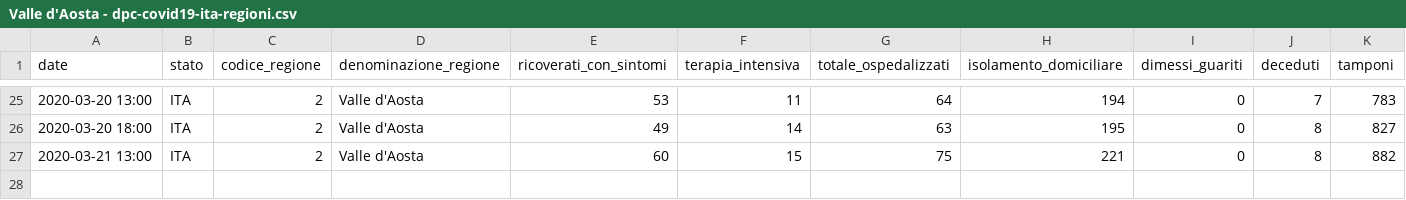
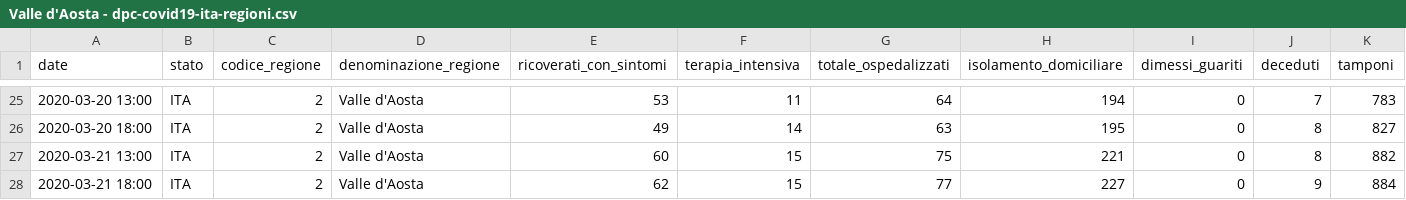
Before and after one commit to pauligree/covid-19, a CSV file: Valle d'Aosta - dpc-covid19-ita-regioni.csv, drawn as a sheet; only a part is shown, gaps mark what is left out; rows hold the shown columns only; the diff names each change by its address in the sheet, - before the commit and + after, or states it on an @@ line.

Commit message:
2020-03-21 18:00

```diff
--- a/Valle d'Aosta - dpc-covid19-ita-regioni.csv
+++ b/Valle d'Aosta - dpc-covid19-ita-regioni.csv
+row 28: 2020-03-21 18:00 | ITA | 2 | Valle d'Aosta | 62 | 15 | 77 | 227 | 0 | 9 | 884
```
